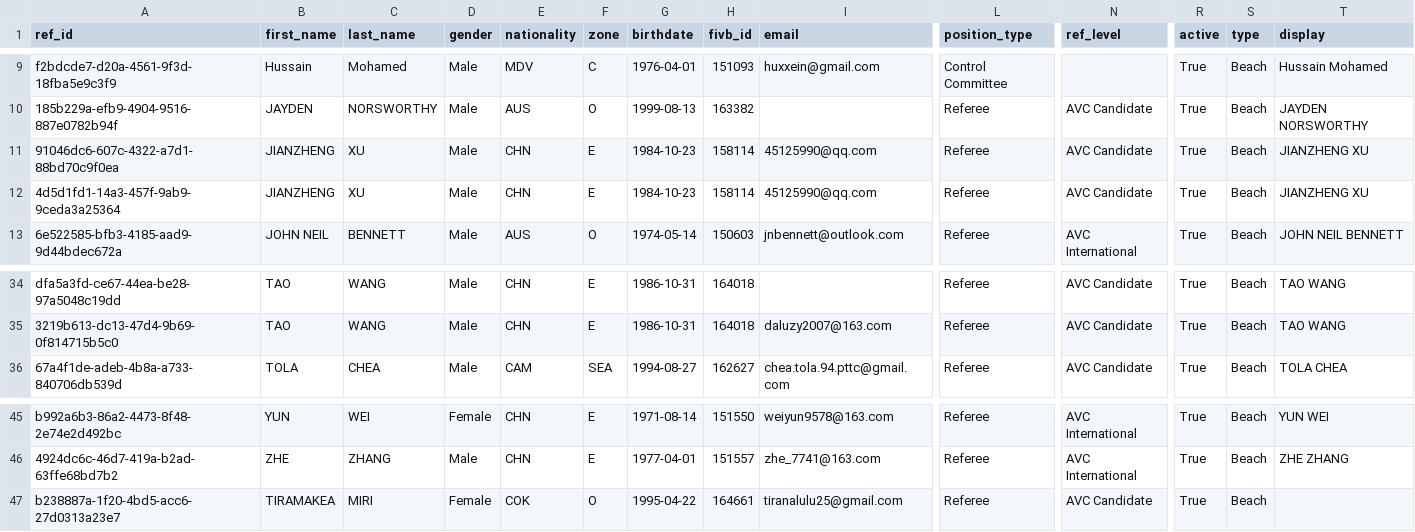
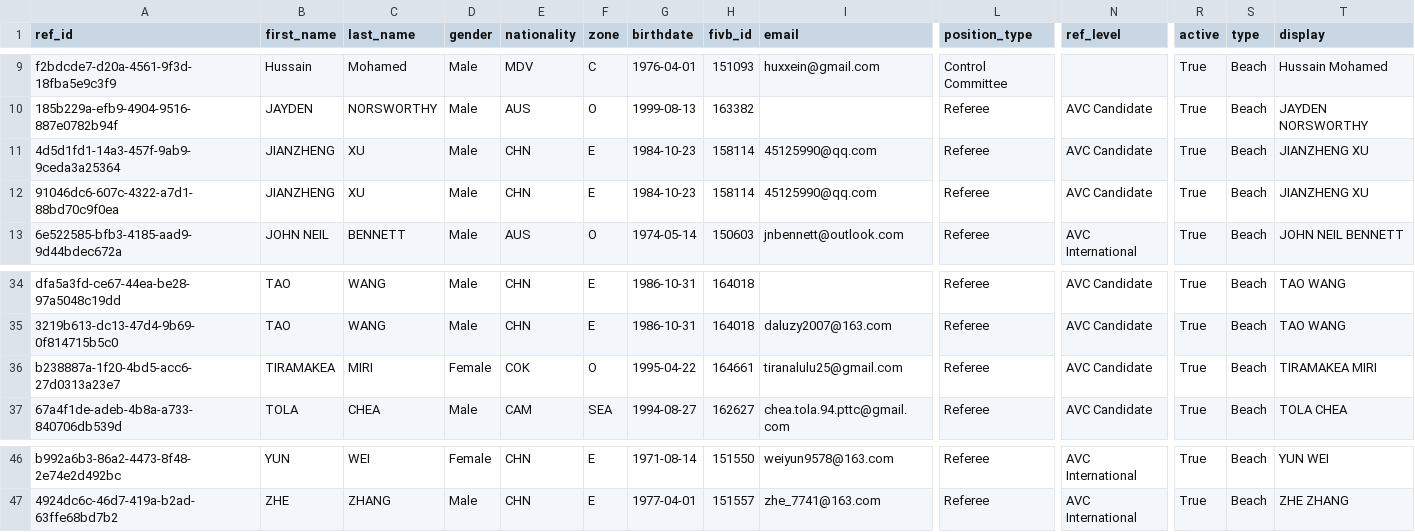
Before and after one commit to avcbeach/referee-database, a CSV file: data/referees.csv, drawn as a sheet; only a part is shown, gaps mark what is left out; removed rows and columns are numbered as before the commit, all else as after; rows hold the shown columns only; the diff names each change by its address in the sheet, - before the commit and + after, or states it on an @@ line.

Commit message:
Update referees.csv via referee app

```diff
--- a/data/referees.csv
+++ b/data/referees.csv
@@ row 12 moved to row 11: 4d5d1fd1-14a3-457f-9ab9-9ceda3a25364 @@
+row 36: b238887a-1f20-4bd5-acc6-27d0313a23e7 | TIRAMAKEA | MIRI | Female | COK | O | 1995-04-22 | 164661 | tiranalulu25@gmail.com | Referee | AVC Candidate | True | Beach | TIRAMAKEA MIRI
-row 47: b238887a-1f20-4bd5-acc6-27d0313a23e7 | TIRAMAKEA | MIRI | Female | COK | O | 1995-04-22 | 164661 | tiranalulu25@gmail.com | Referee | AVC Candidate | True | Beach
```
